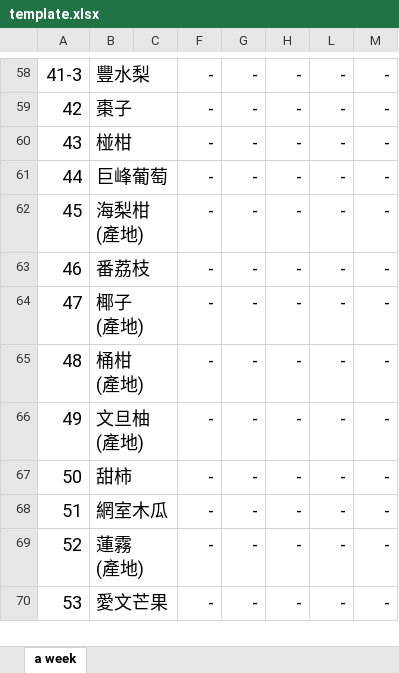
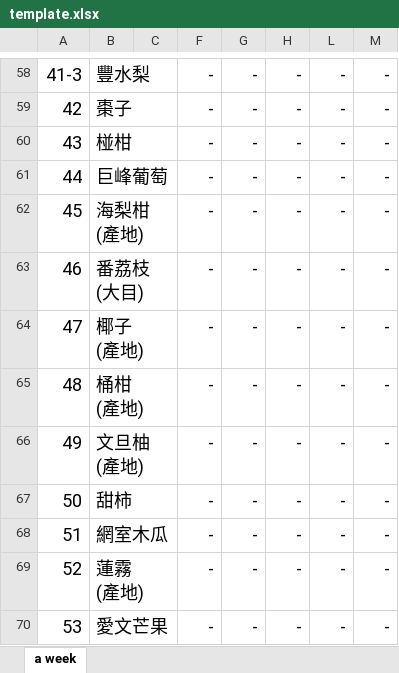
Before and after one commit to COAStatistics/aprp, an Excel workbook: src/apps/dailytrans/reports/template.xlsx, sheet a week, drawn as a sheet; only a part is shown, gaps mark what is left out; values as stored, in another font and other column widths than the file's, no borders; ↵ is a line break in a cell; the diff names each change by its address in the sheet, - before the commit and + after, or states it on an @@ line.

Commit message:
Update festivalreport ormat
1.fix festivalreport export xlsx blank space -> -
2.festivalitems add product 紅羽土雞(北區+中區)
3.dailyreport template 番荔枝 ->番荔枝(大目) for 葉科長要求
4.update query_set division by zero error

```diff
--- a/src/apps/dailytrans/reports/template.xlsx (sheet a week)
+++ b/src/apps/dailytrans/reports/template.xlsx (sheet a week)
-B63: 番荔枝
+B63: 番荔枝 ↵ (大目)
```
Also changed, not shown: 4 other files.
